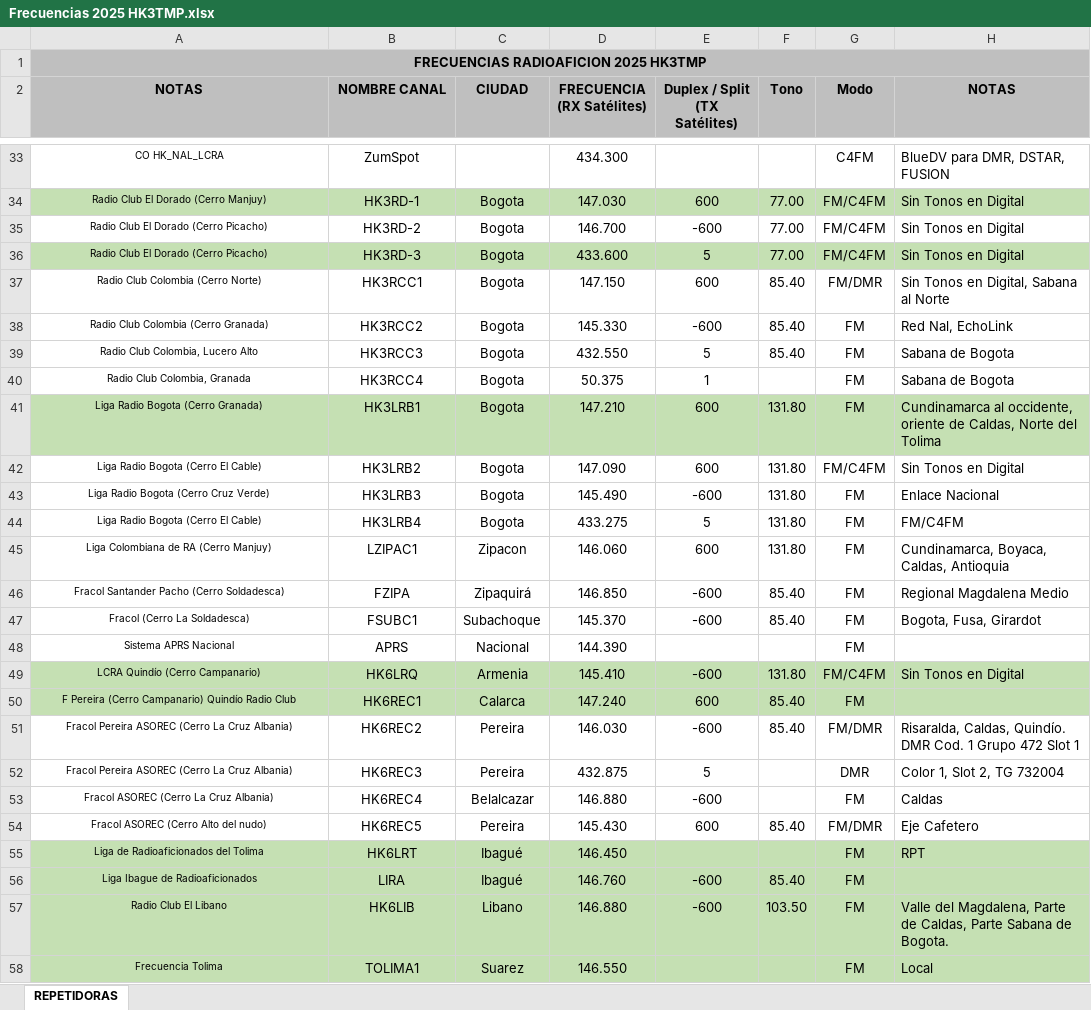
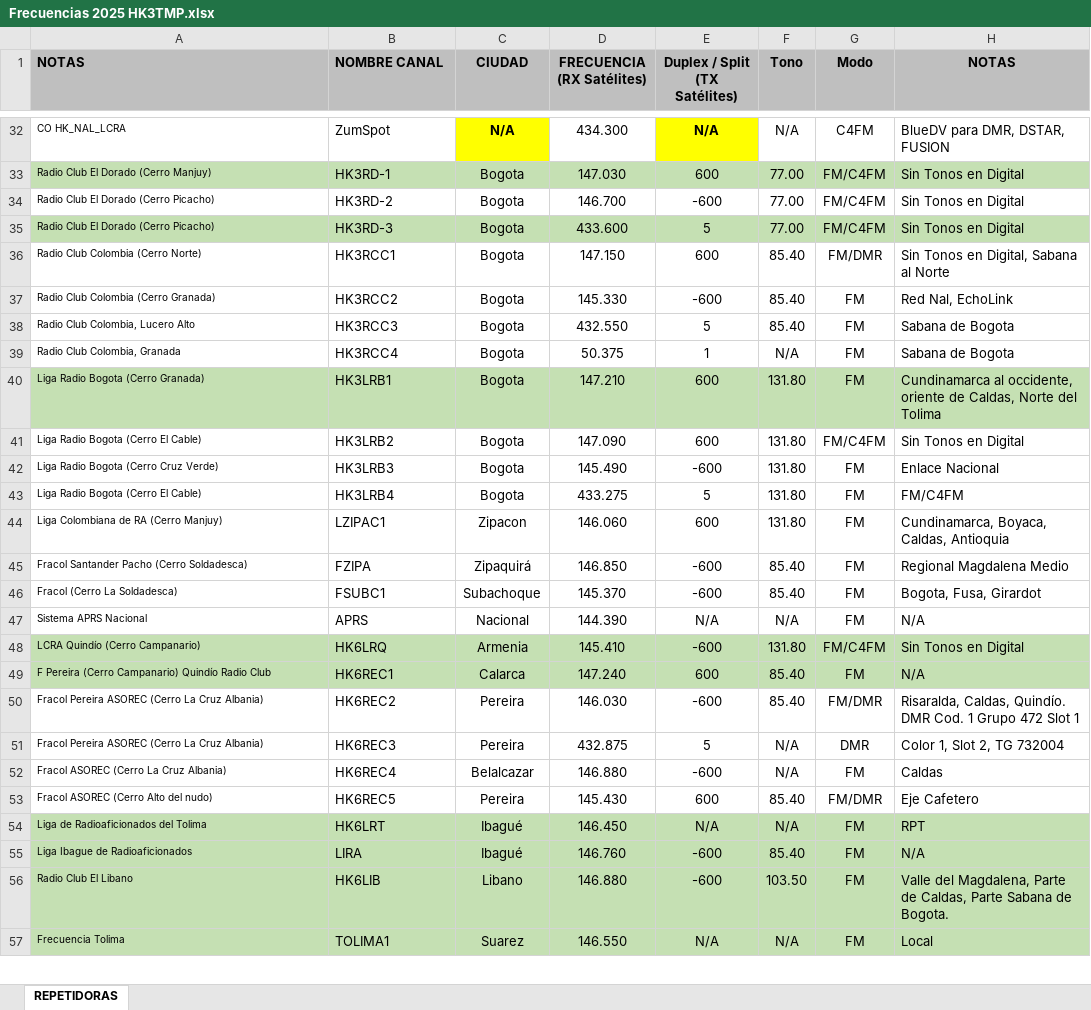
Before and after one commit to wiroal/hj3raw, an Excel workbook: src/Frecuencias 2025 HK3TMP.xlsx, sheet REPETIDORAS, drawn as a sheet; only a part is shown, gaps mark what is left out; values as stored, in another font and other column widths than the file's, no borders; removed rows and columns are numbered as before the commit, all else as after; the diff covers the shown part only; the diff names each change by its address in the sheet, - before the commit and + after, or states it on an @@ line.

Commit message:
repetidoras

```diff
--- a/src/Frecuencias 2025 HK3TMP.xlsx (sheet REPETIDORAS)
+++ b/src/Frecuencias 2025 HK3TMP.xlsx (sheet REPETIDORAS)
-row 1: FRECUENCIAS RADIOAFICION 2025 HK3TMP
-A1:B1 alignment: center
+A1:B1 alignment: left
-A32:B57 alignment: center
+A32:B57 alignment: left
-C32 (CIUDAD): (empty)
+C32 (CIUDAD): N/A
-C32 fill: none
+C32 fill: #FFFF00
-E32 (Duplex / Split (TX Satélites)): (empty)
+E32 (Duplex / Split (TX Satélites)): N/A
-E32 fill: none
+E32 fill: #FFFF00
-F32 (Tono): (empty)
+F32 (Tono): N/A
-F39 (Tono): (empty)
+F39 (Tono): N/A
-E47 (Duplex / Split (TX Satélites)): (empty)
+E47 (Duplex / Split (TX Satélites)): N/A
-F47 (Tono): (empty)
+F47 (Tono): N/A
-H47 (NOTAS): (empty)
+H47 (NOTAS): N/A
-H49 (NOTAS): (empty)
+H49 (NOTAS): N/A
-F51:F52 (Tono): (empty)
+F51:F52 (Tono): N/A
-E54 (Duplex / Split (TX Satélites)): (empty)
+E54 (Duplex / Split (TX Satélites)): N/A
-F54 (Tono): (empty)
+F54 (Tono): N/A
-H55 (NOTAS): (empty)
+H55 (NOTAS): N/A
-E57 (Duplex / Split (TX Satélites)): (empty)
+E57 (Duplex / Split (TX Satélites)): N/A
-F57 (Tono): (empty)
+F57 (Tono): N/A
```
Also changed, not shown: 15 added rows, 15 removed rows, 387 edited cells and cell formats elsewhere in this sheet, 1 other file.
